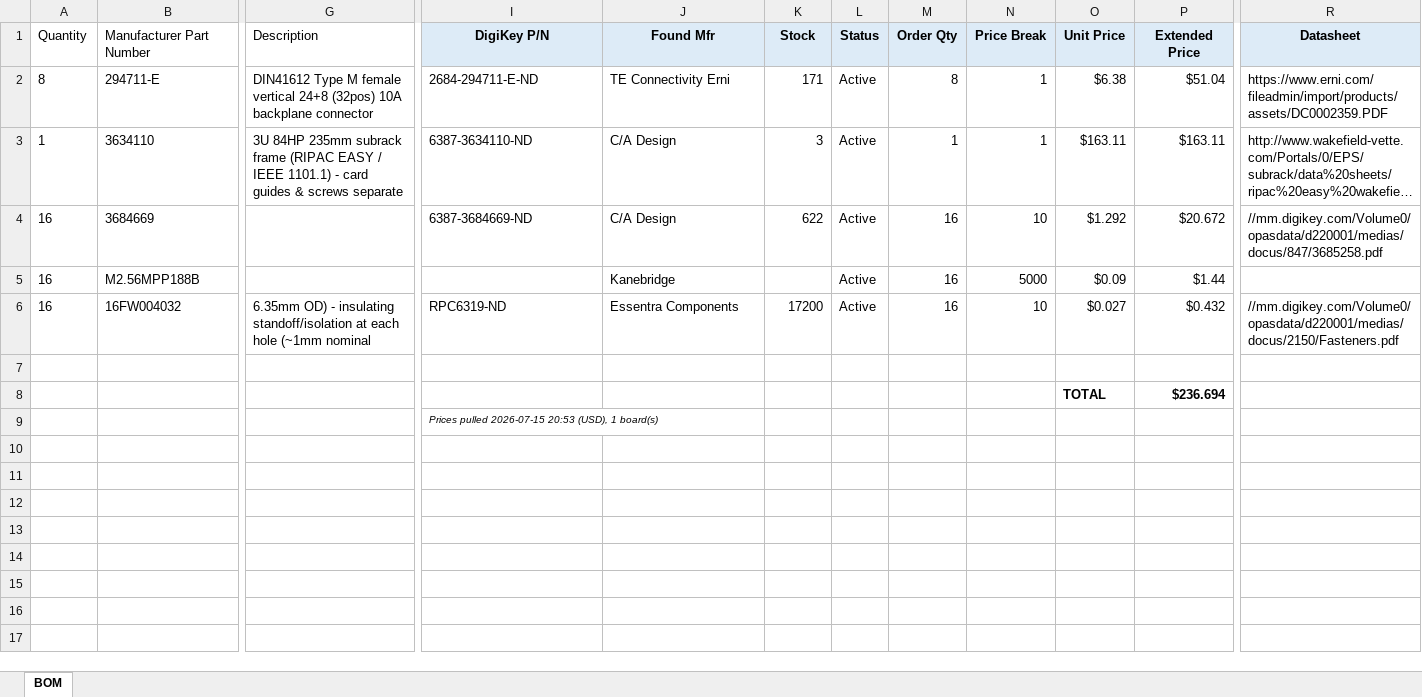
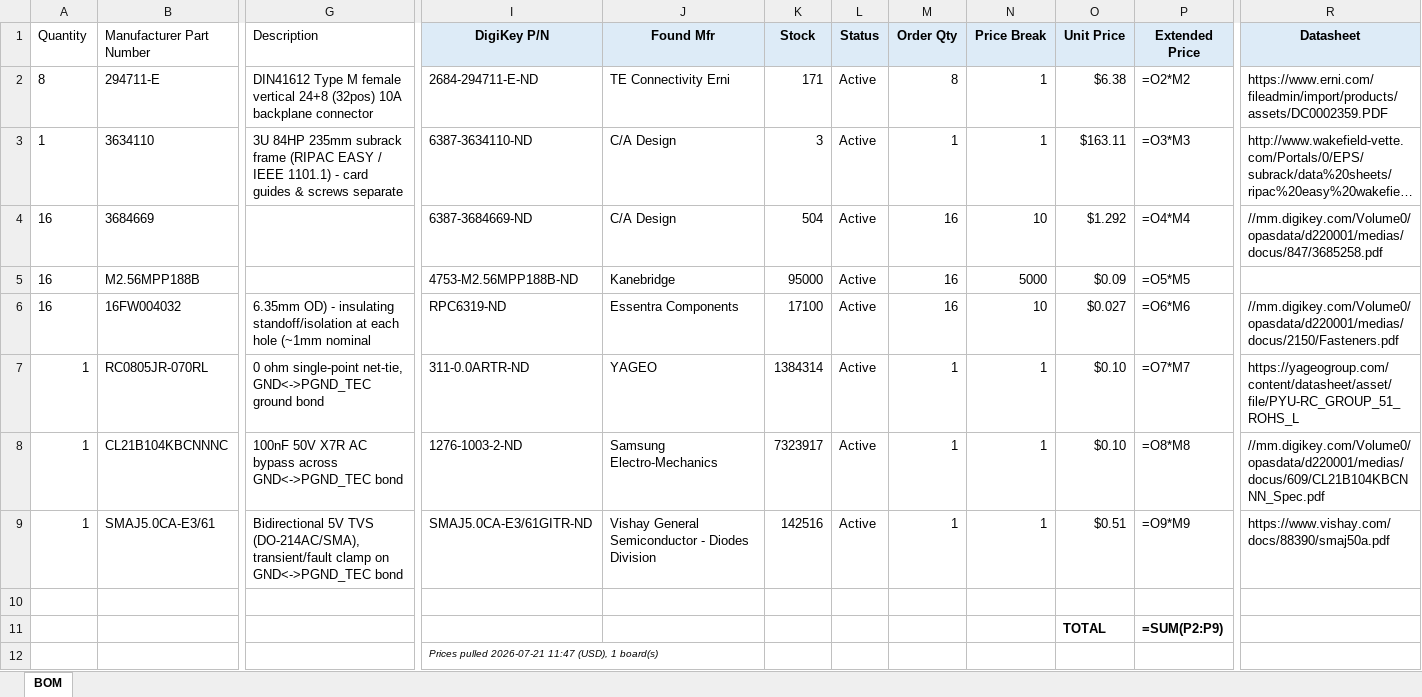
Before and after one commit to scular-HCC/DualLaserPDHDriver, an Excel workbook: Lasser_Driver_v5/Backplane/Backplane_Slots_BOM_digikey_priced.xlsx, sheet BOM, drawn as a sheet; only a part is shown, gaps mark what is left out; long unchanged cells end in …; values as stored, in another font and other column widths than the file's, no borders; formulas without a stored value are shown as written; addresses are those after the commit; rows hold the shown columns only; the diff names each change by its address in the sheet, - before the commit and + after, or states it on an @@ line.

Commit message:
Changed CH card to 6 layer. Added single pt grnd.
CH card is now layed out cleanly with 6 layers.
Added a single point connection with surge protection to the backplane.

```diff
--- a/Lasser_Driver_v5/Backplane/Backplane_Slots_BOM_digikey_priced.xlsx (sheet BOM)
+++ b/Lasser_Driver_v5/Backplane/Backplane_Slots_BOM_digikey_priced.xlsx (sheet BOM)
-P2 (Extended Price): $51.04
+P2 (Extended Price): =O2*M2
-P3 (Extended Price): $163.11
+P3 (Extended Price): =O3*M3
-K4 (Stock): 622
+K4 (Stock): 504
-P4 (Extended Price): $20.672
+P4 (Extended Price): =O4*M4
-I5 (DigiKey P/N): (empty)
+I5 (DigiKey P/N): 4753-M2.56MPP188B-ND
-K5 (Stock): (empty)
+K5 (Stock): 95000
-P5 (Extended Price): $1.44
+P5 (Extended Price): =O5*M5
-K6 (Stock): 17200
+K6 (Stock): 17100
-P6 (Extended Price): $0.432
+P6 (Extended Price): =O6*M6
+row 7: 1 | RC0805JR-070RL | 0 ohm single-point net-tie, GND<->PGND_TEC ground bond | 311-0.0ARTR-ND | YAGEO | 1384314 | Active | 1 | 1 | $0.10 | =O7*M7 | https://yageogroup.com/content/datasheet/asset/file/PYU-RC_GROUP_51_ROHS_L
+row 8: 1 | CL21B104KBCNNNC | 100nF 50V X7R AC bypass across GND<->PGND_TEC bond | 1276-1003-2-ND | Samsung Electro-Mechanics | 7323917 | Active | 1 | 1 | $0.10 | =O8*M8 | //mm.digikey.com/Volume0/opasdata/d220001/medias/docus/609/CL21B104KBCNNN_Spec.pdf
+row 9: 1 | SMAJ5.0CA-E3/61 | Bidirectional 5V TVS (DO-214AC/SMA), transient/fault clamp on GND<->PGND_TEC bond | SMAJ5.0CA-E3/61GITR-ND | Vishay General Semiconductor - Diodes Division | 142516 | Active | 1 | 1 | $0.51 | =O9*M9 | https://www.vishay.com/docs/88390/smaj50a.pdf
-P11 (Extended Price): $236.694
+P11 (Extended Price): =SUM(P2:P9)
-I12 (DigiKey P/N): Prices pulled 2026-07-15 20:53 (USD), 1…
+I12 (DigiKey P/N): Prices pulled 2026-07-21 11:47 (USD), 1…
```
Also changed, not shown: Lasser_Driver_v5/Backplane/Backplane_Slots_BOM_digikey.xlsx, 6 other files.
